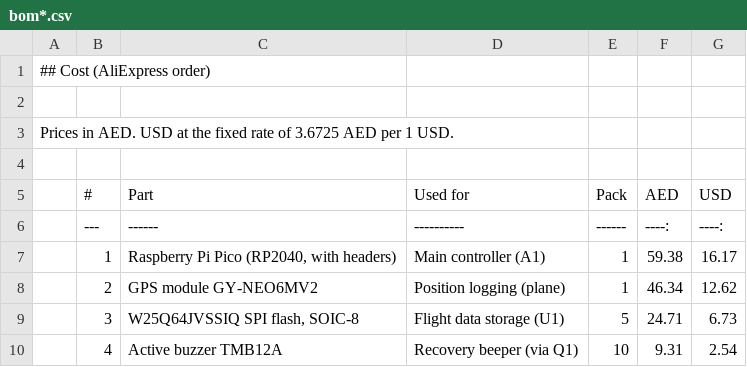
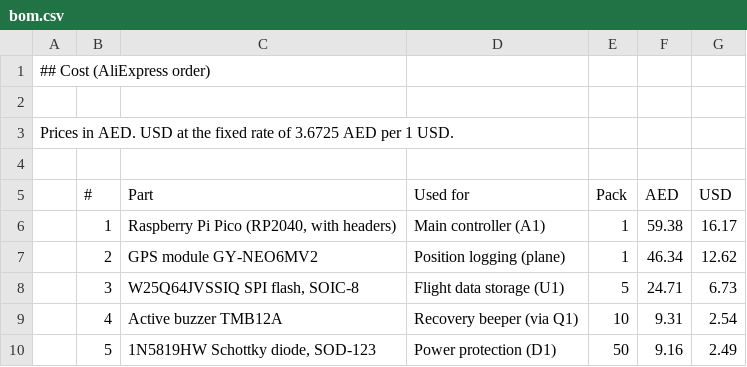
Before and after one commit to zakodxb/Skylog-pcb, a CSV file: bom.csv (was bom*.csv), drawn as a sheet; only a part is shown; the shorter side is filled out with more unchanged rows.

Commit message:
Update and rename bom*.csv to bom.csv

```diff
--- a/bom*.csv
+++ b/bom.csv
@@ -5,3 +5,2 @@ Prices in AED. USD at the fixed rate of 3.6725 AED per 1 USD.
 | # | Part | Used for | Pack | AED | USD |
-|---|------|----------|------|----:|----:|
 | 1 | Raspberry Pi Pico (RP2040, with headers) | Main controller (A1) | 1 | 59.38 | 16.17 |
```
